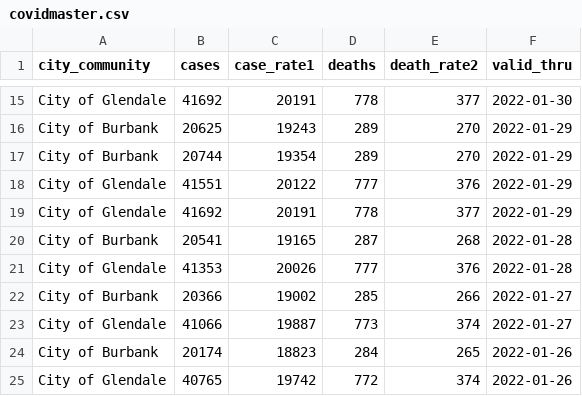
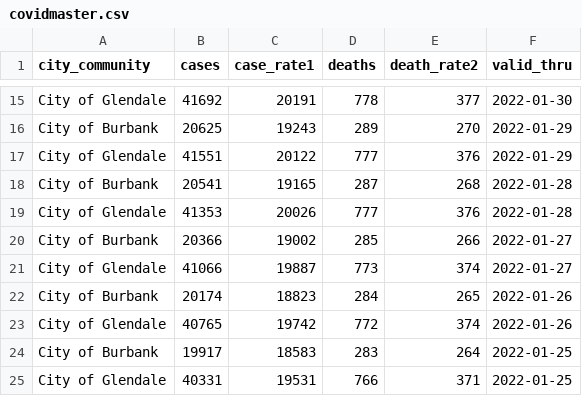
Before and after one commit to xianleonard/covidscraper, a CSV file: Output/covidmaster.csv, drawn as a sheet; only a part is shown, gaps mark what is left out; the shorter side is filled out with more unchanged rows; the diff names each change by its address in the sheet, - before the commit and + after, or states it on an @@ line.

Commit message:
fixed wrong date (1/29)

```diff
--- a/Output/covidmaster.csv
+++ b/Output/covidmaster.csv
-row 17: City of Burbank | 20744 | 19354 | 289 | 270 | 2022-01-29
-row 19: City of Glendale | 41692 | 20191 | 778 | 377 | 2022-01-29
```
